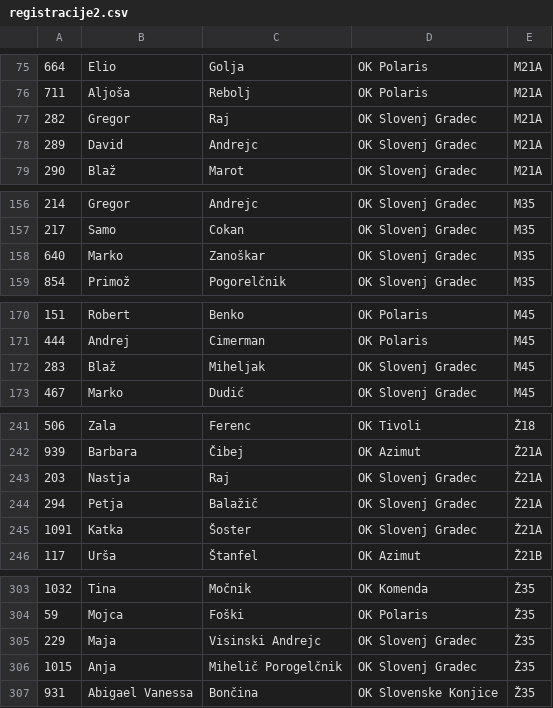
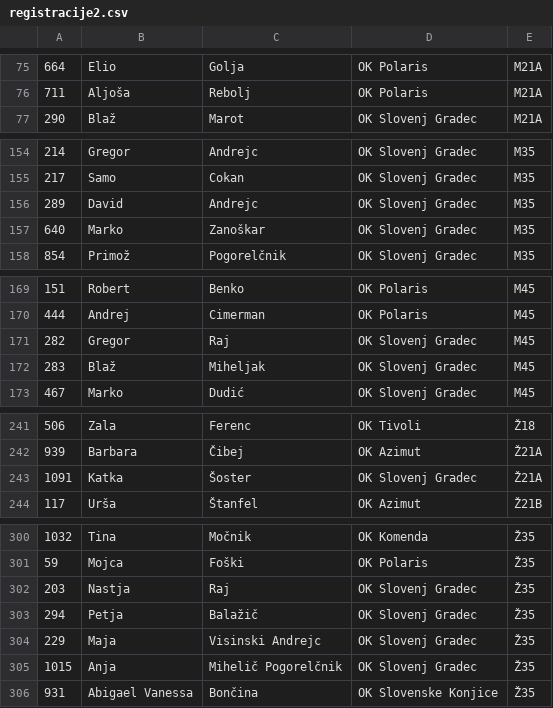
Before and after one commit to OZS-IT/SOL, a CSV file: Registracije/registracije2.csv, drawn as a sheet; only a part is shown, gaps mark what is left out; the diff covers the shown part only.

```diff
--- a/Registracije/registracije2.csv
+++ b/Registracije/registracije2.csv
@@ -76,4 +76,2 @@
 711;Aljoša;Rebolj;OK Polaris;M21A;
-282;Gregor;Raj;OK Slovenj Gradec;M21A;
-289;David;Andrejc;OK Slovenj Gradec;M21A;
 290;Blaž;Marot;OK Slovenj Gradec;M21A;
@@ -157,2 +155,3 @@
 217;Samo;Cokan;OK Slovenj Gradec;M35;
+289;David;Andrejc;OK Slovenj Gradec;M35;
 640;Marko;Zanoškar;OK Slovenj Gradec;M35;
@@ -171,2 +170,3 @@
 444;Andrej;Cimerman;OK Polaris;M45;
+282;Gregor;Raj;OK Slovenj Gradec;M45;
 283;Blaž;Miheljak;OK Slovenj Gradec;M45;
@@ -242,4 +242,2 @@
 939;Barbara;Čibej;OK Azimut;Ž21A;
-203;Nastja;Raj;OK Slovenj Gradec;Ž21A;
-294;Petja;Balažič;OK Slovenj Gradec;Ž21A;
 1091;Katka;Šoster;OK Slovenj Gradec;Ž21A;
@@ -304,4 +301,6 @@
 59;Mojca;Foški;OK Polaris;Ž35;
+203;Nastja;Raj;OK Slovenj Gradec;Ž35;
+294;Petja;Balažič;OK Slovenj Gradec;Ž35;
 229;Maja;Visinski Andrejc;OK Slovenj Gradec;Ž35;
-1015;Anja;Mihelič Porogelčnik;OK Slovenj Gradec;Ž35;
+1015;Anja;Mihelič Pogorelčnik;OK Slovenj Gradec;Ž35;
 931;Abigael Vanessa;Bončina;OK Slovenske Konjice;Ž35;
```
Also changed, not shown: 1 added row and 1 removed row elsewhere in this file, Registracije/registracije3.csv, Resna stanja/SOL2.csv, 3 other files.
